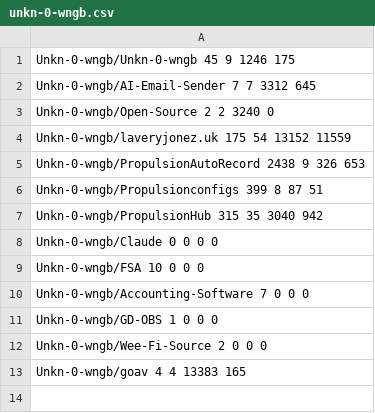
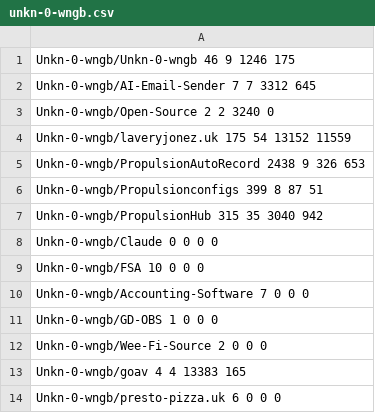
Before and after one commit to Unkn-0-wngb/Unkn-0-wngb, a CSV file: cache/unkn-0-wngb.csv, drawn as a sheet.

```diff
--- a/cache/unkn-0-wngb.csv
+++ b/cache/unkn-0-wngb.csv
@@ -1,2 +1,2 @@
-Unkn-0-wngb/Unkn-0-wngb 45 9 1246 175
+Unkn-0-wngb/Unkn-0-wngb 46 9 1246 175
 Unkn-0-wngb/AI-Email-Sender 7 7 3312 645
@@ -13 +13,2 @@ Unkn-0-wngb/Wee-Fi-Source 2 0 0 0
 Unkn-0-wngb/goav 4 4 13383 165
+Unkn-0-wngb/presto-pizza.uk 6 0 0 0
```
Also changed, not shown: 2 other files.
